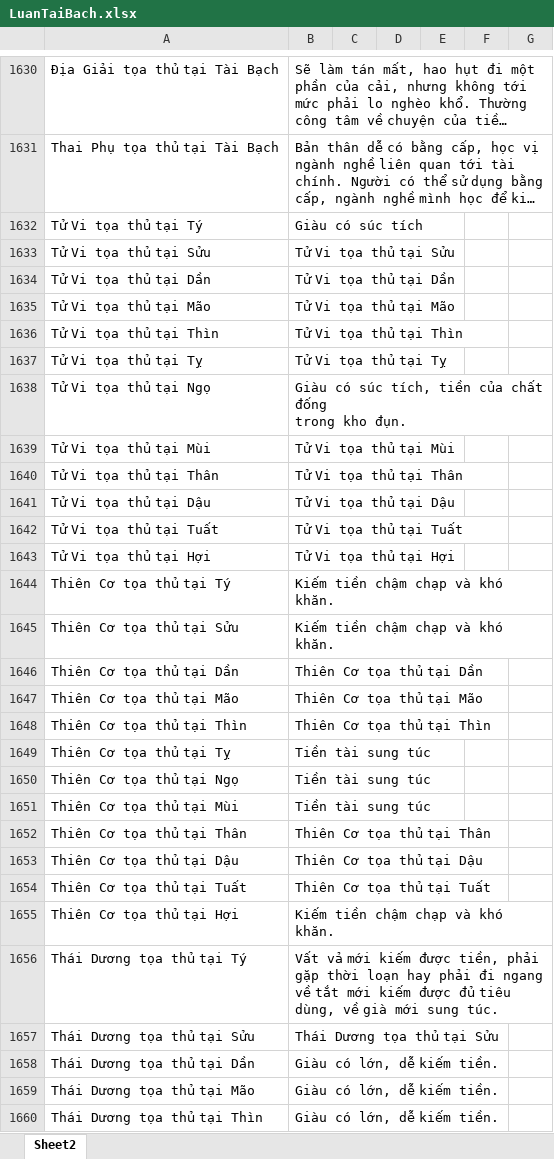
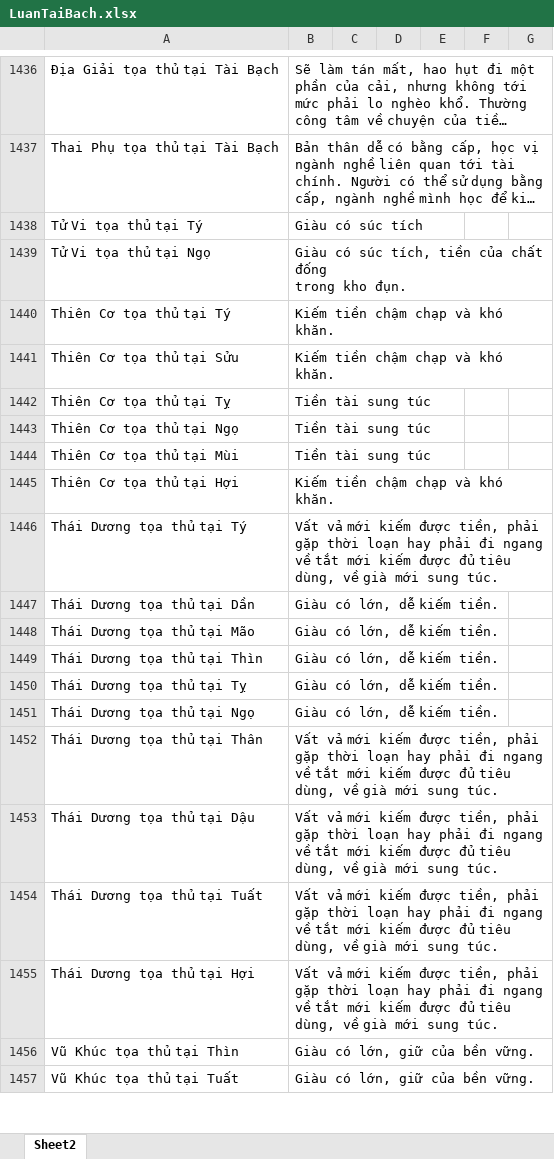
Before and after one commit to Donniehieu/LuanGiaiTuViBacPhai, an Excel workbook: LuanTaiBach.xlsx, sheet Sheet2, drawn as a sheet; only a part is shown, gaps mark what is left out; the shorter side is filled out with more unchanged rows; long unchanged cells end in …; values as stored, in another font and other column widths than the file's, no borders; conditional formats not drawn; the diff covers the shown part only; the diff names each change by its address in the sheet, - before the commit and + after, or states it on an @@ line.

```diff
--- a/LuanTaiBach.xlsx (sheet Sheet2)
+++ b/LuanTaiBach.xlsx (sheet Sheet2)
-row 1633: Tử Vi tọa thủ tại Sửu | Tử Vi tọa thủ tại Sửu
-row 1634: Tử Vi tọa thủ tại Dần | Tử Vi tọa thủ tại Dần
-row 1635: Tử Vi tọa thủ tại Mão | Tử Vi tọa thủ tại Mão
-row 1636: Tử Vi tọa thủ tại Thìn | Tử Vi tọa thủ tại Thìn
-row 1637: Tử Vi tọa thủ tại Tỵ | Tử Vi tọa thủ tại Tỵ
-row 1639: Tử Vi tọa thủ tại Mùi | Tử Vi tọa thủ tại Mùi
-row 1640: Tử Vi tọa thủ tại Thân | Tử Vi tọa thủ tại Thân
-row 1641: Tử Vi tọa thủ tại Dậu | Tử Vi tọa thủ tại Dậu
-row 1642: Tử Vi tọa thủ tại Tuất | Tử Vi tọa thủ tại Tuất
-row 1643: Tử Vi tọa thủ tại Hợi | Tử Vi tọa thủ tại Hợi
-row 1646: Thiên Cơ tọa thủ tại Dần | Thiên Cơ tọa thủ tại Dần
-row 1647: Thiên Cơ tọa thủ tại Mão | Thiên Cơ tọa thủ tại Mão
-row 1648: Thiên Cơ tọa thủ tại Thìn | Thiên Cơ tọa thủ tại Thìn
-row 1652: Thiên Cơ tọa thủ tại Thân | Thiên Cơ tọa thủ tại Thân
-row 1653: Thiên Cơ tọa thủ tại Dậu | Thiên Cơ tọa thủ tại Dậu
-row 1654: Thiên Cơ tọa thủ tại Tuất | Thiên Cơ tọa thủ tại Tuất
-row 1657: Thái Dương tọa thủ tại Sửu | Thái Dương tọa thủ tại Sửu
```
Also changed, not shown: 294 removed rows and 21 edited cells elsewhere in this sheet, LuanThienDi.xlsx.
